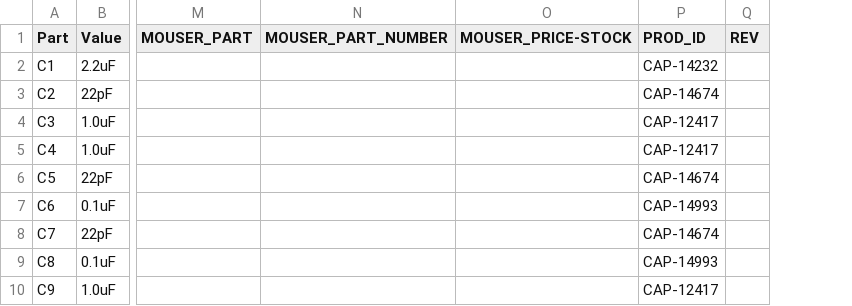
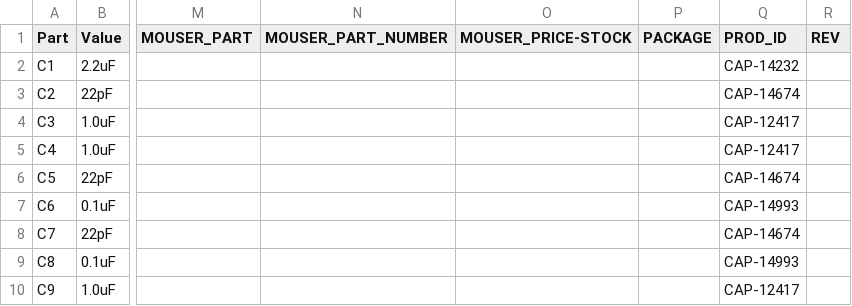
Before and after one commit to sparkfunX/ARGOS-ARTIC-R2-Shield, a CSV file: Hardware/ARTIC_R2_BOM.csv, drawn as a sheet; only a part is shown, gaps mark what is left out; the diff covers the shown part only; the diff names each change by its address in the sheet, - before the commit and + after, or states it on an @@ line.

```diff
--- a/Hardware/ARTIC_R2_BOM.csv
+++ b/Hardware/ARTIC_R2_BOM.csv
+column P (PACKAGE), empty
```
Also changed, not shown: 3 added rows, 2 removed rows and 15 edited cells elsewhere in this file, 21 other files.
